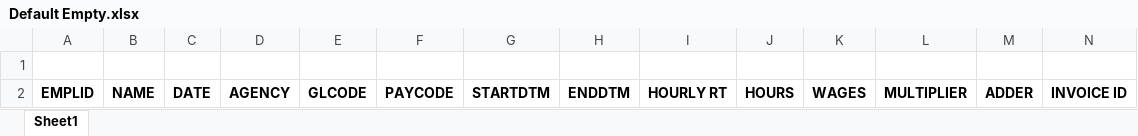
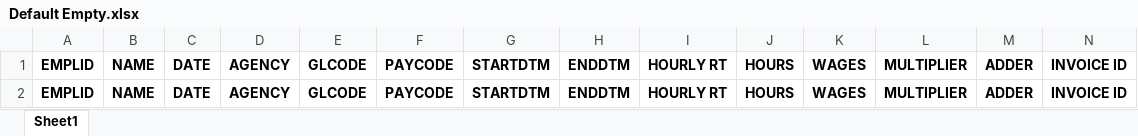
Before and after one commit to Valeriamejia1/TestGenerateExcel, an Excel workbook: Default Empty.xlsx, sheet Sheet1, drawn as a sheet; only a part is shown; values as stored, in another font and other column widths than the file's, no borders; rows hold the shown columns only; the diff names each change by its address in the sheet, - before the commit and + after, or states it on an @@ line.

```diff
--- a/Default Empty.xlsx (sheet Sheet1)
+++ b/Default Empty.xlsx (sheet Sheet1)
-row 1: (empty)
+row 1: EMPLID | NAME | DATE | AGENCY | GLCODE | PAYCODE | STARTDTM | ENDDTM | HOURLY RT | HOURS | WAGES | MULTIPLIER | ADDER | INVOICE ID
```
